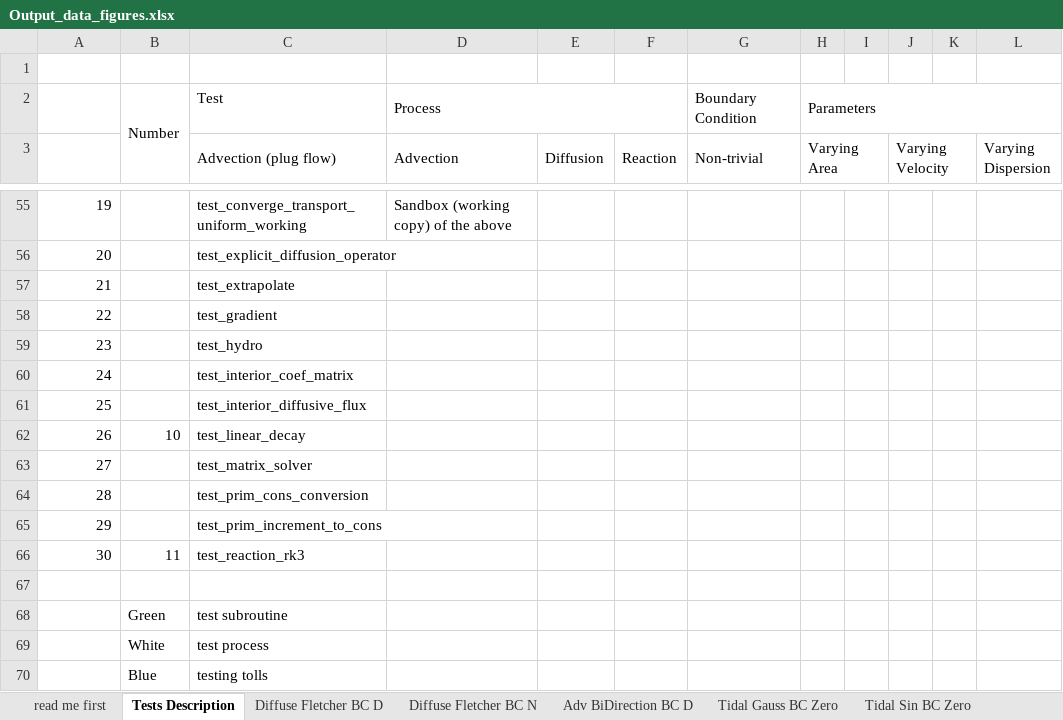
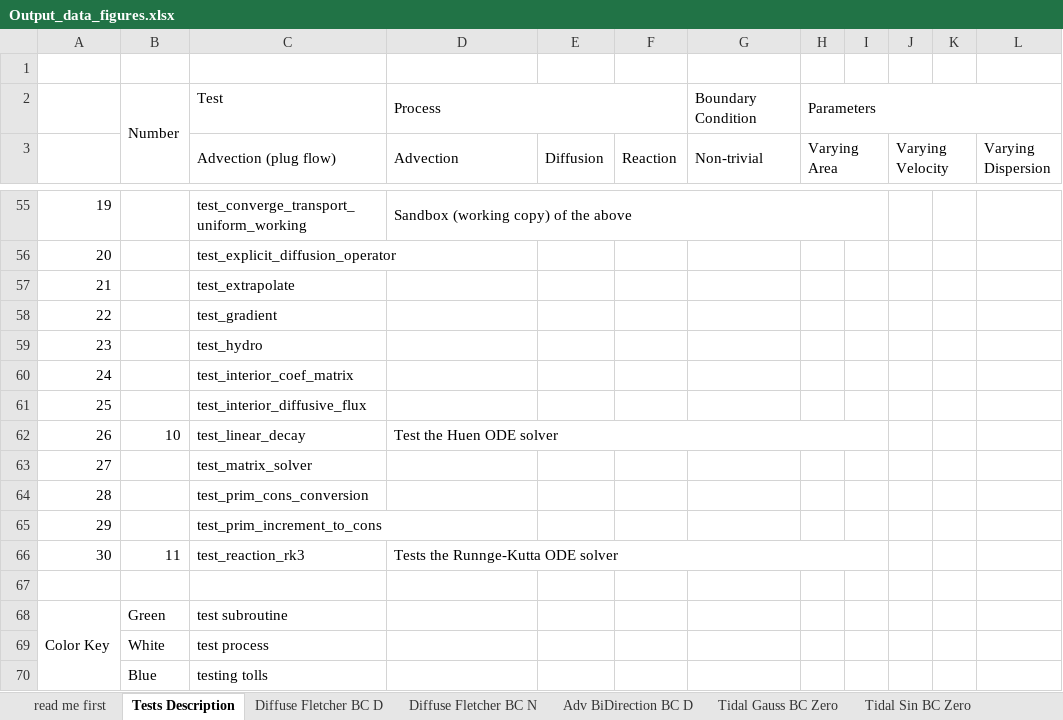
Before and after one commit to dwr-psandhu/dsm2-stm, an Excel workbook: stm/documents/algorithm_and_tests/test_summary/outputs_and_tests/Output_data_figures.xlsx, sheet Tests Description, drawn as a sheet; only a part is shown, gaps mark what is left out; values as stored, in another font and other column widths than the file's, no cell formats; the diff covers the shown part only; the diff names each change by its address in the sheet, - before the commit and + after, or states it on an @@ line.

Commit message:
The test which is associated with each subroutine is clarified in the excel sheet

```diff
--- a/stm/documents/algorithm_and_tests/test_summary/outputs_and_tests/Output_data_figures.xlsx (sheet Tests Description)
+++ b/stm/documents/algorithm_and_tests/test_summary/outputs_and_tests/Output_data_figures.xlsx (sheet Tests Description)
+D55:I55 merged
-D62 (Advection): (empty)
+D62 (Advection): Test the Huen ODE solver
+D62:I62 merged
-D66 (Advection): (empty)
+D66 (Advection): Tests the Runnge-Kutta ODE solver
+D66:I66 merged
-A68: (empty)
+A68: Color Key
+A68:A70 merged
```
Also changed, not shown: 43 edited cells and merged cells elsewhere in this sheet, cell formats, charts or pictures.
